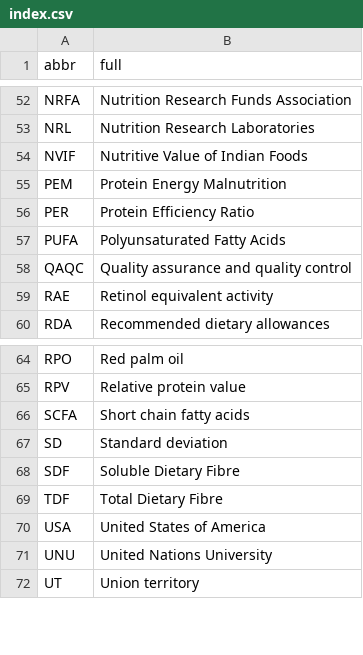
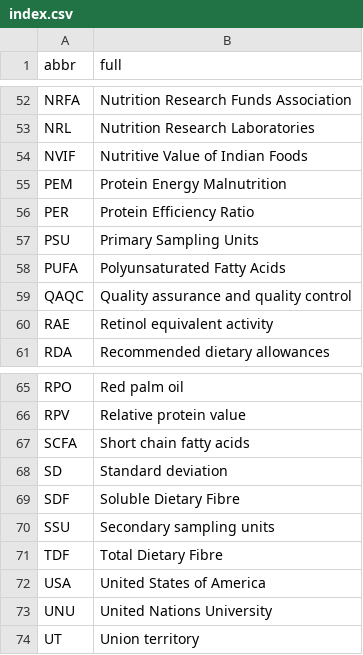
Before and after one commit to ifct2017/abbreviations, a CSV file: index.csv, drawn as a sheet; only a part is shown, gaps mark what is left out; the diff names each change by its address in the sheet, - before the commit and + after, or states it on an @@ line.

```diff
--- a/index.csv
+++ b/index.csv
+row 57: PSU | Primary Sampling Units
+row 70: SSU | Secondary sampling units
```
Also changed, not shown: 2 other files.
